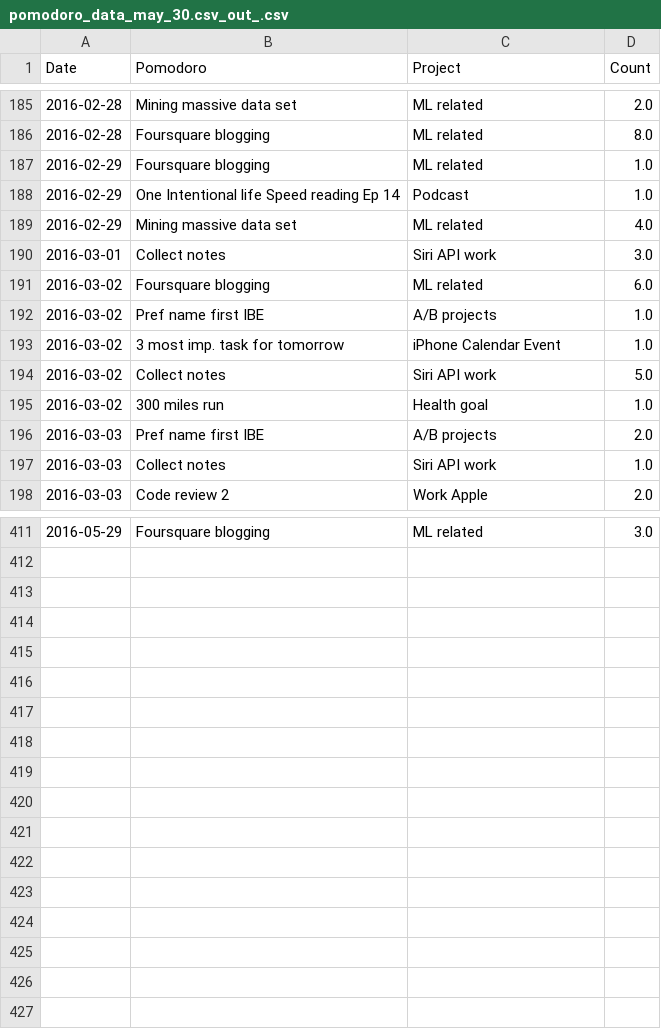
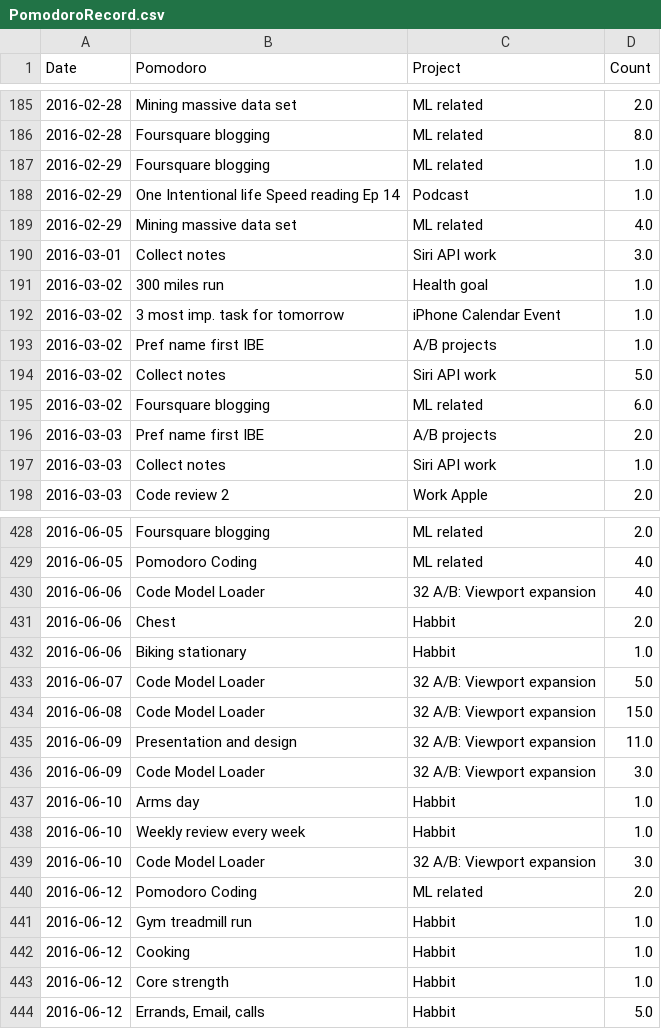
Before and after one commit to kapild/datascience, a CSV file: data/data-pomodoro/PomodoroRecord.csv (was pomodoro/data/pomodoro_data_may_30.csv_out_.csv), drawn as a sheet; only a part is shown, gaps mark what is left out; the diff covers the shown part only.

```diff
--- a/pomodoro/data/pomodoro_data_may_30.csv_out_.csv
+++ b/data/data-pomodoro/PomodoroRecord.csv
@@ -190,7 +190,7 @@ Date,Pomodoro,Project,Count
 2016-03-01,Collect notes,Siri API work,3.0
+2016-03-02,300 miles run,Health goal,1.0
+2016-03-02,3 most imp. task for tomorrow,iPhone Calendar Event,1.0
+2016-03-02,Pref name first IBE,A/B projects,1.0
+2016-03-02,Collect notes,Siri API work,5.0
 2016-03-02,Foursquare blogging,ML related,6.0
-2016-03-02,Pref name first IBE,A/B projects,1.0
-2016-03-02,3 most imp. task for tomorrow,iPhone Calendar Event,1.0
-2016-03-02,Collect notes,Siri API work,5.0
-2016-03-02,300 miles run,Health goal,1.0
 2016-03-03,Pref name first IBE,A/B projects,2.0
@@ -411 +428,17 @@ Date,Pomodoro,Project,Count
-2016-05-29,Foursquare blogging,ML related,3.0
+2016-06-05,Foursquare blogging,ML related,2.0
+2016-06-05,Pomodoro Coding,ML related,4.0
+2016-06-06,Code Model Loader,32 A/B: Viewport expansion,4.0
+2016-06-06,Chest,Habbit,2.0
+2016-06-06,Biking stationary,Habbit,1.0
+2016-06-07,Code Model Loader,32 A/B: Viewport expansion,5.0
+2016-06-08,Code Model Loader,32 A/B: Viewport expansion,15.0
+2016-06-09,Presentation and design,32 A/B: Viewport expansion,11.0
+2016-06-09,Code Model Loader,32 A/B: Viewport expansion,3.0
+2016-06-10,Arms day,Habbit,1.0
+2016-06-10,Weekly review every week,Habbit,1.0
+2016-06-10,Code Model Loader,32 A/B: Viewport expansion,3.0
+2016-06-12,Pomodoro Coding,ML related,2.0
+2016-06-12,Gym treadmill run,Habbit,1.0
+2016-06-12,Cooking,Habbit,1.0
+2016-06-12,Core strength,Habbit,1.0
+2016-06-12,"Errands, Email, calls",Habbit,5.0
```
Also changed, not shown: 17 added rows and 44 moved rows elsewhere in this file, 2 other files.
